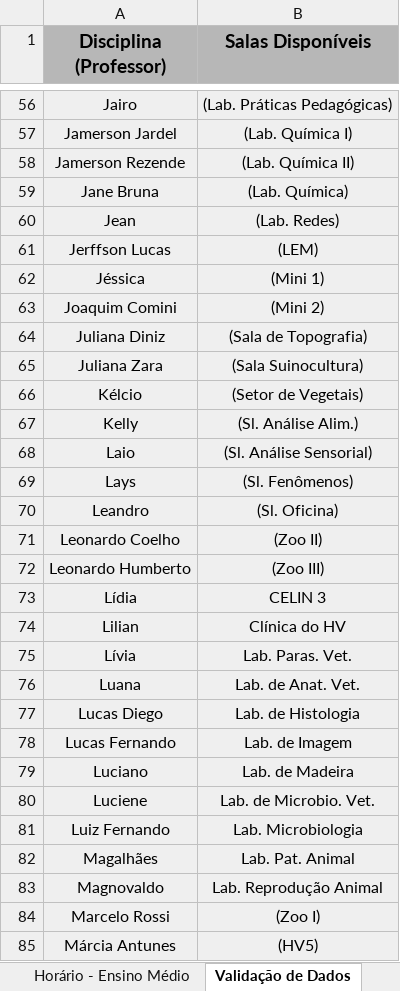
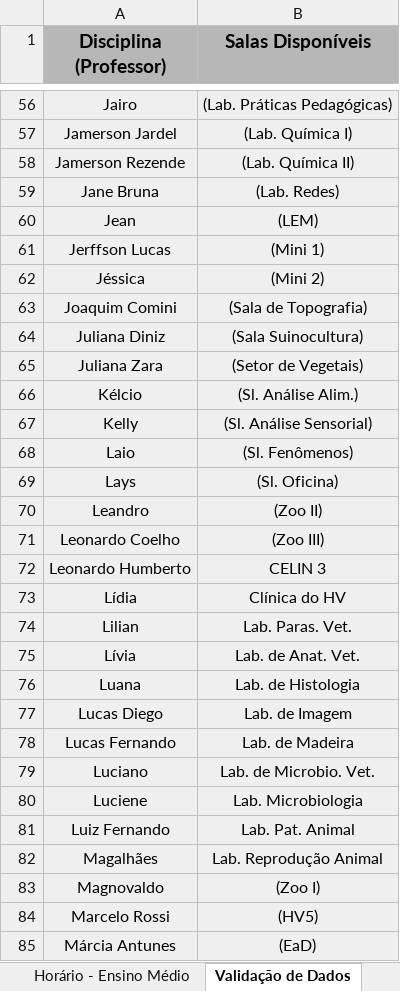
Before and after one commit to MuriloSG/TCC-Murilo-Goncalves, an Excel workbook: implementacao-tcc/sources/planilha_example_sugerida_corrigida.xlsx, sheet Validação de Dados, drawn as a sheet; only a part is shown, gaps mark what is left out; values as stored, in another font and other column widths than the file's, no borders; conditional formats not drawn; the diff covers the shown part only; the diff names each change by its address in the sheet, - before the commit and + after, or states it on an @@ line.

Commit message:
fix: remove o Lab. Química da lista de salas da planilha corrigida
O nome não tinha aulas e exigia decisão na importação. Sem ele, a planilha
corrigida é validada direto e cadastra 85 espaços. O teste foi ajustado.

```diff
--- a/implementacao-tcc/sources/planilha_example_sugerida_corrigida.xlsx (sheet Validação de Dados)
+++ b/implementacao-tcc/sources/planilha_example_sugerida_corrigida.xlsx (sheet Validação de Dados)
-B59 (Salas Disponíveis): (Lab. Química)
+B59 (Salas Disponíveis): (Lab. Redes)
-B60 (Salas Disponíveis): (Lab. Redes)
+B60 (Salas Disponíveis): (LEM)
-B61 (Salas Disponíveis): (LEM)
+B61 (Salas Disponíveis): (Mini 1)
-B62 (Salas Disponíveis): (Mini 1)
+B62 (Salas Disponíveis): (Mini 2)
-B63 (Salas Disponíveis): (Mini 2)
+B63 (Salas Disponíveis): (Sala de Topografia)
-B64 (Salas Disponíveis): (Sala de Topografia)
+B64 (Salas Disponíveis): (Sala Suinocultura)
-B65 (Salas Disponíveis): (Sala Suinocultura)
+B65 (Salas Disponíveis): (Setor de Vegetais)
-B66 (Salas Disponíveis): (Setor de Vegetais)
+B66 (Salas Disponíveis): (Sl. Análise Alim.)
-B67 (Salas Disponíveis): (Sl. Análise Alim.)
+B67 (Salas Disponíveis): (Sl. Análise Sensorial)
-B68 (Salas Disponíveis): (Sl. Análise Sensorial)
+B68 (Salas Disponíveis): (Sl. Fenômenos)
-B69 (Salas Disponíveis): (Sl. Fenômenos)
+B69 (Salas Disponíveis): (Sl. Oficina)
-B70 (Salas Disponíveis): (Sl. Oficina)
+B70 (Salas Disponíveis): (Zoo II)
-B71 (Salas Disponíveis): (Zoo II)
+B71 (Salas Disponíveis): (Zoo III)
-B72 (Salas Disponíveis): (Zoo III)
+B72 (Salas Disponíveis): CELIN 3
-B73 (Salas Disponíveis): CELIN 3
+B73 (Salas Disponíveis): Clínica do HV
-B74 (Salas Disponíveis): Clínica do HV
+B74 (Salas Disponíveis): Lab. Paras. Vet.
-B75 (Salas Disponíveis): Lab. Paras. Vet.
+B75 (Salas Disponíveis): Lab. de Anat. Vet.
-B76 (Salas Disponíveis): Lab. de Anat. Vet.
+B76 (Salas Disponíveis): Lab. de Histologia
-B77 (Salas Disponíveis): Lab. de Histologia
+B77 (Salas Disponíveis): Lab. de Imagem
-B78 (Salas Disponíveis): Lab. de Imagem
+B78 (Salas Disponíveis): Lab. de Madeira
-B79 (Salas Disponíveis): Lab. de Madeira
+B79 (Salas Disponíveis): Lab. de Microbio. Vet.
-B80 (Salas Disponíveis): Lab. de Microbio. Vet.
+B80 (Salas Disponíveis): Lab. Microbiologia
-B81 (Salas Disponíveis): Lab. Microbiologia
+B81 (Salas Disponíveis): Lab. Pat. Animal
-B82 (Salas Disponíveis): Lab. Pat. Animal
+B82 (Salas Disponíveis): Lab. Reprodução Animal
-B83 (Salas Disponíveis): Lab. Reprodução Animal
+B83 (Salas Disponíveis): (Zoo I)
-B84 (Salas Disponíveis): (Zoo I)
+B84 (Salas Disponíveis): (HV5)
-B85 (Salas Disponíveis): (HV5)
+B85 (Salas Disponíveis): (EaD)
```
Also changed, not shown: 3 edited cells elsewhere in this sheet, 2 other files.
